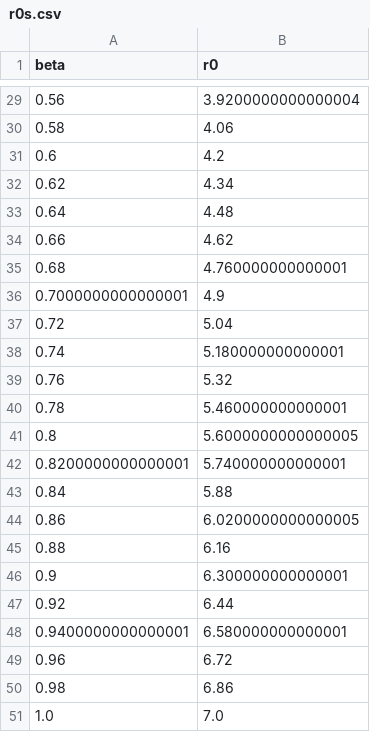
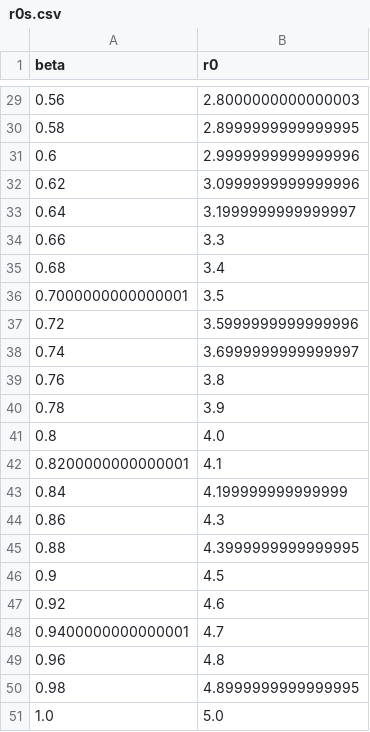
Before and after one commit to mr-devs/mean_field_quals, a CSV file: sim_results/effects_of_beta/r0s.csv, drawn as a sheet; only a part is shown, gaps mark what is left out; the diff covers the shown part only.

```diff
--- a/sim_results/effects_of_beta/r0s.csv
+++ b/sim_results/effects_of_beta/r0s.csv
@@ -29,23 +29,23 @@ beta,r0
-0.56,3.9200000000000004
-0.58,4.06
-0.6,4.2
-0.62,4.34
-0.64,4.48
-0.66,4.62
-0.68,4.760000000000001
-0.7000000000000001,4.9
-0.72,5.04
-0.74,5.180000000000001
-0.76,5.32
-0.78,5.460000000000001
-0.8,5.6000000000000005
-0.8200000000000001,5.740000000000001
-0.84,5.88
-0.86,6.0200000000000005
-0.88,6.16
-0.9,6.300000000000001
-0.92,6.44
-0.9400000000000001,6.580000000000001
-0.96,6.72
-0.98,6.86
-1.0,7.0
+0.56,2.8000000000000003
+0.58,2.8999999999999995
+0.6,2.9999999999999996
+0.62,3.0999999999999996
+0.64,3.1999999999999997
+0.66,3.3
+0.68,3.4
+0.7000000000000001,3.5
+0.72,3.5999999999999996
+0.74,3.6999999999999997
+0.76,3.8
+0.78,3.9
+0.8,4.0
+0.8200000000000001,4.1
+0.84,4.199999999999999
+0.86,4.3
+0.88,4.3999999999999995
+0.9,4.5
+0.92,4.6
+0.9400000000000001,4.7
+0.96,4.8
+0.98,4.8999999999999995
+1.0,5.0
```
Also changed, not shown: 27 edited cells elsewhere in this file, sim_results/effects_of_beta/cum_infections.csv, sim_results/effects_of_beta/daily_infections.csv, 16 other files.
